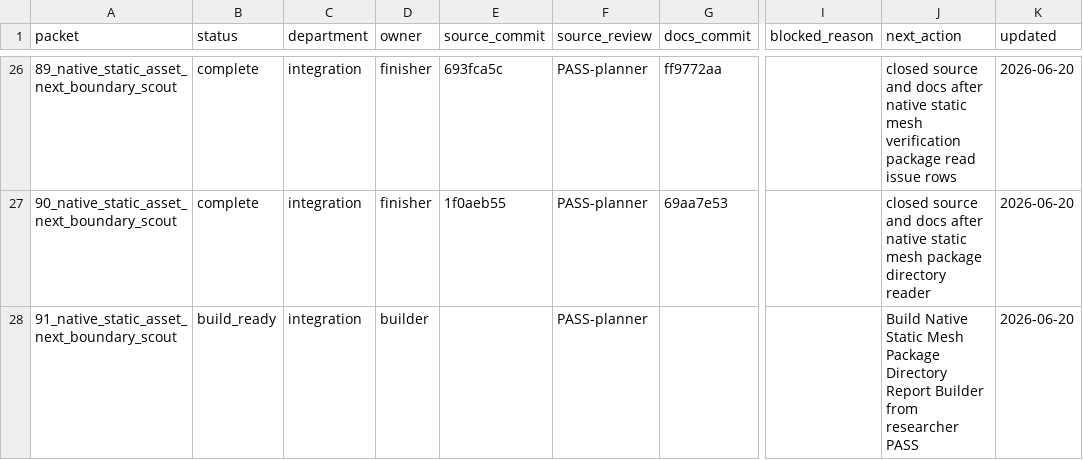
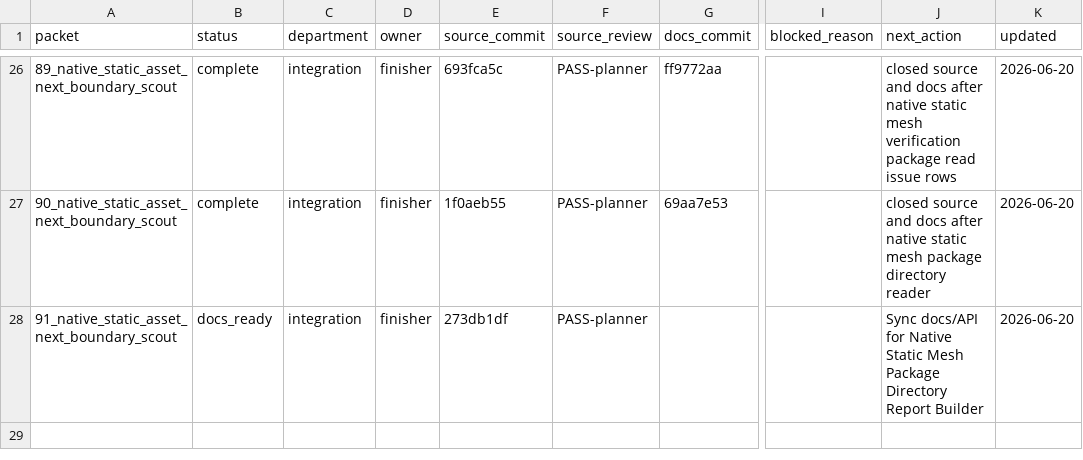
Before and after one commit to KOGA-ryu/iggy, a TSV file: engine/research/departments/integration/spark_dispatch_ledger.tsv, drawn as a sheet; only a part is shown, gaps mark what is left out; the diff names each change by its address in the sheet, - before the commit and + after, or states it on an @@ line.

Commit message:
Release static mesh package directory report docs

```diff
--- a/engine/research/departments/integration/spark_dispatch_ledger.tsv
+++ b/engine/research/departments/integration/spark_dispatch_ledger.tsv
-B28 (status): build_ready
+B28 (status): docs_ready
-D28 (owner): builder
+D28 (owner): finisher
-E28 (source_commit): (empty)
+E28 (source_commit): 273db1df
-J28 (next_action): Build Native Static Mesh Package Directory Report Builder from researcher PASS
+J28 (next_action): Sync docs/API for Native Static Mesh Package Directory Report Builder
```
